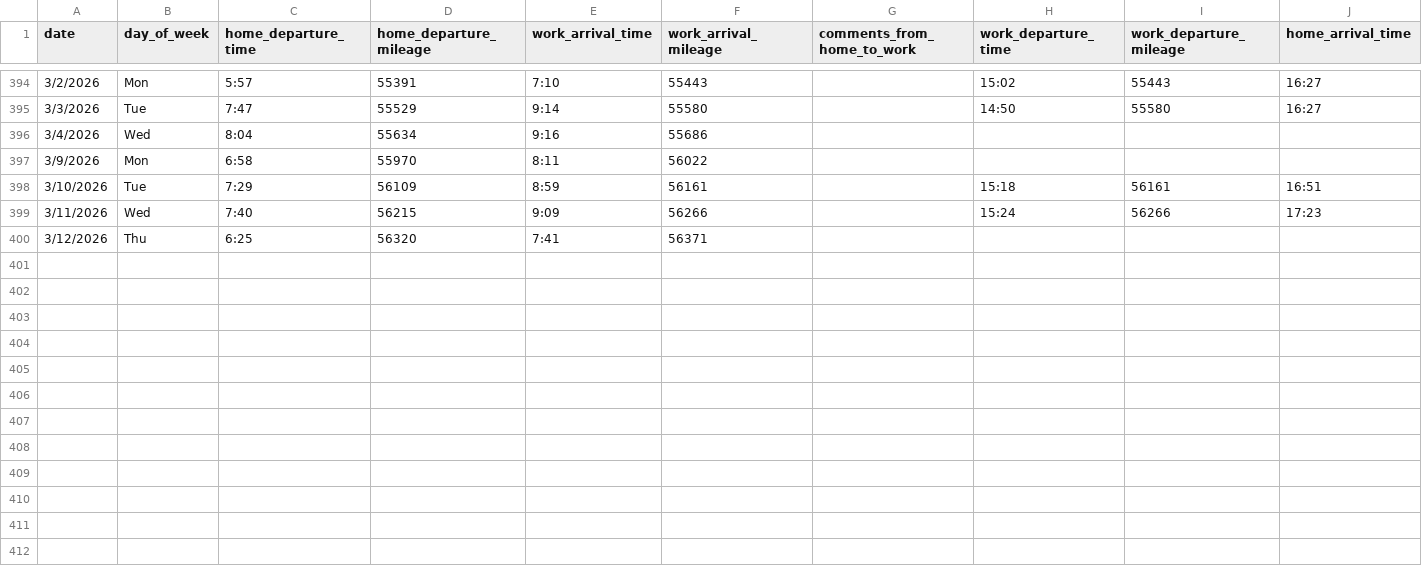
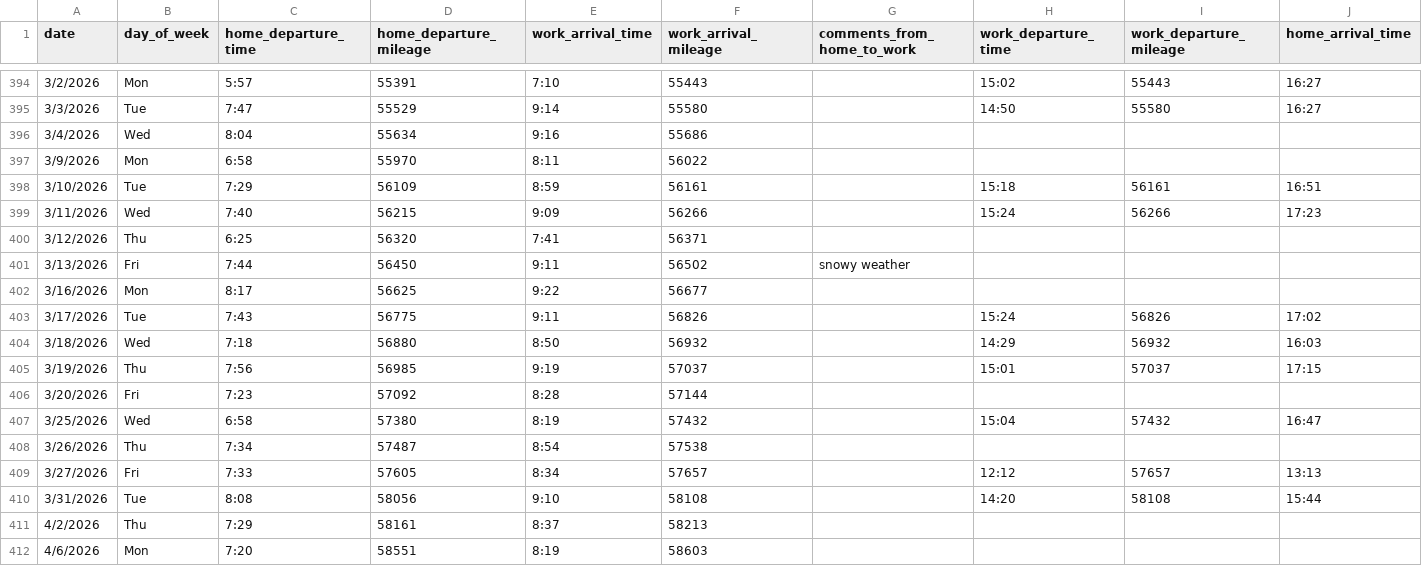
Before and after one commit to jahearn3/commuting, a CSV file: commuting_port_orchard_driving.csv, drawn as a sheet; only a part is shown, gaps mark what is left out; rows hold the shown columns only; the diff names each change by its address in the sheet, - before the commit and + after, or states it on an @@ line.

```diff
--- a/commuting_port_orchard_driving.csv
+++ b/commuting_port_orchard_driving.csv
+row 401: 3/13/2026 | Fri | 7:44 | 56450 | 9:11 | 56502 | snowy weather
+row 402: 3/16/2026 | Mon | 8:17 | 56625 | 9:22 | 56677
+row 403: 3/17/2026 | Tue | 7:43 | 56775 | 9:11 | 56826 |  | 15:24 | 56826 | 17:02
+row 404: 3/18/2026 | Wed | 7:18 | 56880 | 8:50 | 56932 |  | 14:29 | 56932 | 16:03
+row 405: 3/19/2026 | Thu | 7:56 | 56985 | 9:19 | 57037 |  | 15:01 | 57037 | 17:15
+row 406: 3/20/2026 | Fri | 7:23 | 57092 | 8:28 | 57144
+row 407: 3/25/2026 | Wed | 6:58 | 57380 | 8:19 | 57432 |  | 15:04 | 57432 | 16:47
+row 408: 3/26/2026 | Thu | 7:34 | 57487 | 8:54 | 57538
+row 409: 3/27/2026 | Fri | 7:33 | 57605 | 8:34 | 57657 |  | 12:12 | 57657 | 13:13
+row 410: 3/31/2026 | Tue | 8:08 | 58056 | 9:10 | 58108 |  | 14:20 | 58108 | 15:44
+row 411: 4/2/2026 | Thu | 7:29 | 58161 | 8:37 | 58213
+row 412: 4/6/2026 | Mon | 7:20 | 58551 | 8:19 | 58603
```
Also changed, not shown: 25 other files.
